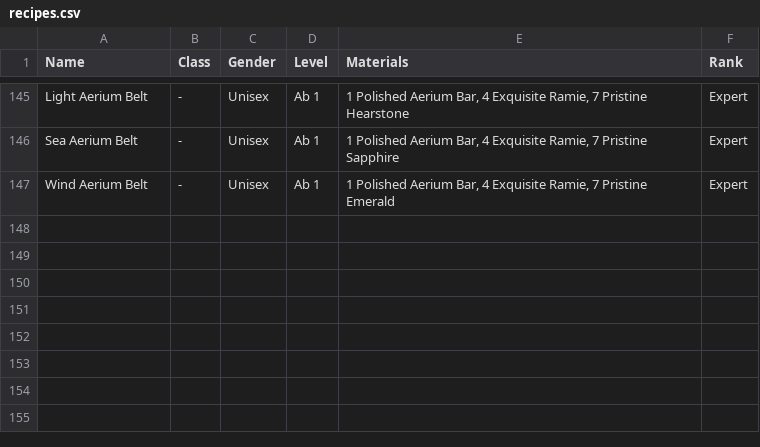
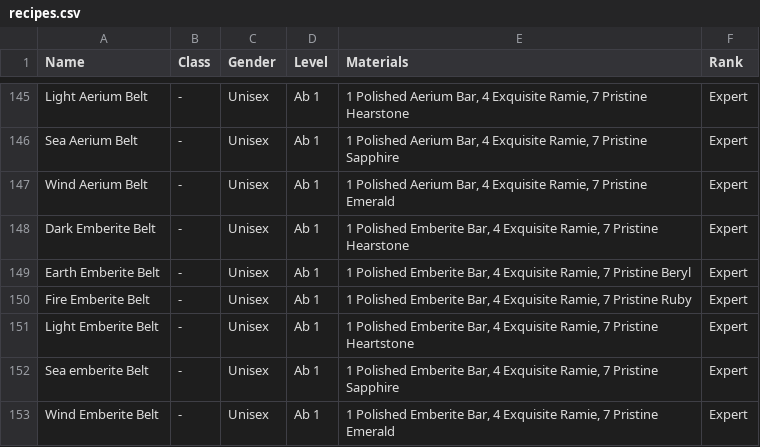
Before and after one commit to unora-project/unora-wiki, a CSV file: data-source/professions/csv/armorsmithing/recipes.csv, drawn as a sheet; only a part is shown, gaps mark what is left out; the diff names each change by its address in the sheet, - before the commit and + after, or states it on an @@ line.

Commit message:
chore(data): update armorsmithing via editor
Co-Authored-By: True <true@unora.local>

```diff
--- a/data-source/professions/csv/armorsmithing/recipes.csv
+++ b/data-source/professions/csv/armorsmithing/recipes.csv
+row 148: Dark Emberite Belt | - | Unisex | Ab 1 | 1 Polished Emberite Bar, 4 Exquisite Ramie, 7 Pristine Hearstone | Expert
+row 149: Earth Emberite Belt | - | Unisex | Ab 1 | 1 Polished Emberite Bar, 4 Exquisite Ramie, 7 Pristine Beryl | Expert
+row 150: Fire Emberite Belt | - | Unisex | Ab 1 | 1 Polished Emberite Bar, 4 Exquisite Ramie, 7 Pristine Ruby | Expert
+row 151: Light Emberite Belt | - | Unisex | Ab 1 | 1 Polished Emberite Bar, 4 Exquisite Ramie, 7 Pristine Heartstone | Expert
+row 152: Sea emberite Belt | - | Unisex | Ab 1 | 1 Polished Emberite Bar, 4 Exquisite Ramie, 7 Pristine Sapphire | Expert
+row 153: Wind Emberite Belt | - | Unisex | Ab 1 | 1 Polished Emberite Bar, 4 Exquisite Ramie, 7 Pristine Emerald | Expert
```
Also changed, not shown: 1 other file.
